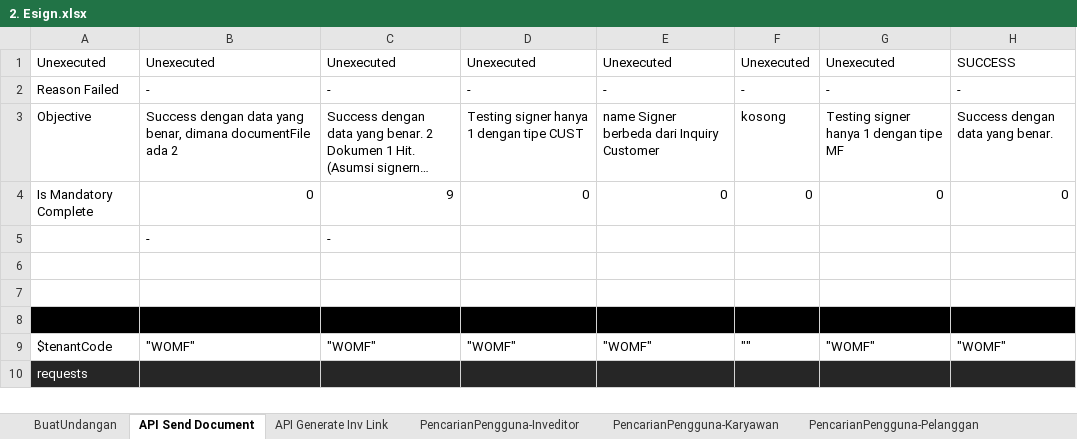
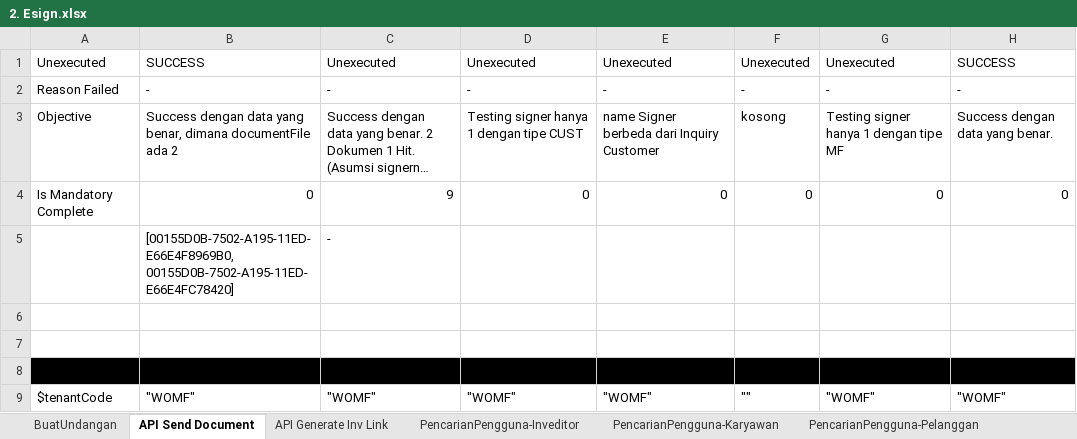
Before and after one commit to qcadins/ATeSign, an Excel workbook: Excel/2. Esign.xlsx, sheet API Send Document, drawn as a sheet; only a part is shown; the shorter side is filled out with more unchanged rows; long unchanged cells end in …; values as stored, in another font and other column widths than the file's, no borders; the diff names each change by its address in the sheet, - before the commit and + after, or states it on an @@ line.

```diff
--- a/Excel/2. Esign.xlsx (sheet API Send Document)
+++ b/Excel/2. Esign.xlsx (sheet API Send Document)
-B1: Unexecuted
+B1: SUCCESS
-B5: -
+B5: [00155D0B-7502-A195-11ED-E66E4F8969B0, 00155D0B-7502-A195-11ED-E66E4FC78420]
```
Also changed, not shown: sheet API Sign Document, formulas that keep their value, Excel/2.1 Esign - Full API Services.xlsx.
